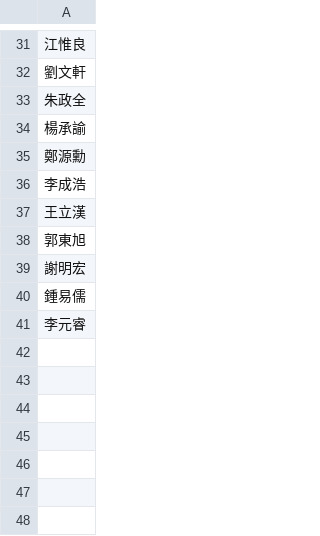
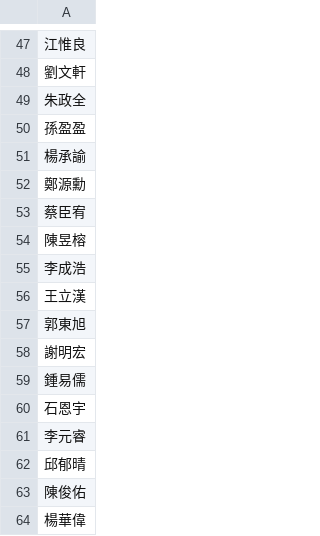
Before and after one commit to tjhsieh/tjhsieh.github.io, a CSV file: c/ai/ai2026s/syllabus/smooth-zooming/data.csv, drawn as a sheet; only a part is shown, gaps mark what is left out; the diff covers the shown part only.

```diff
--- a/c/ai/ai2026s/syllabus/smooth-zooming/data.csv
+++ b/c/ai/ai2026s/syllabus/smooth-zooming/data.csv
@@ -33,4 +49,7 @@
 朱政全
+孫盈盈
 楊承諭
 鄭源勳
+蔡臣宥
+陳昱榕
 李成浩
@@ -40,2 +59,6 @@
 鍾易儒
+石恩宇
 李元睿
+邱郁晴
+陳俊佑
+楊華偉
```
Also changed, not shown: 17 added rows, 1 removed row and 3 edited cells elsewhere in this file.
